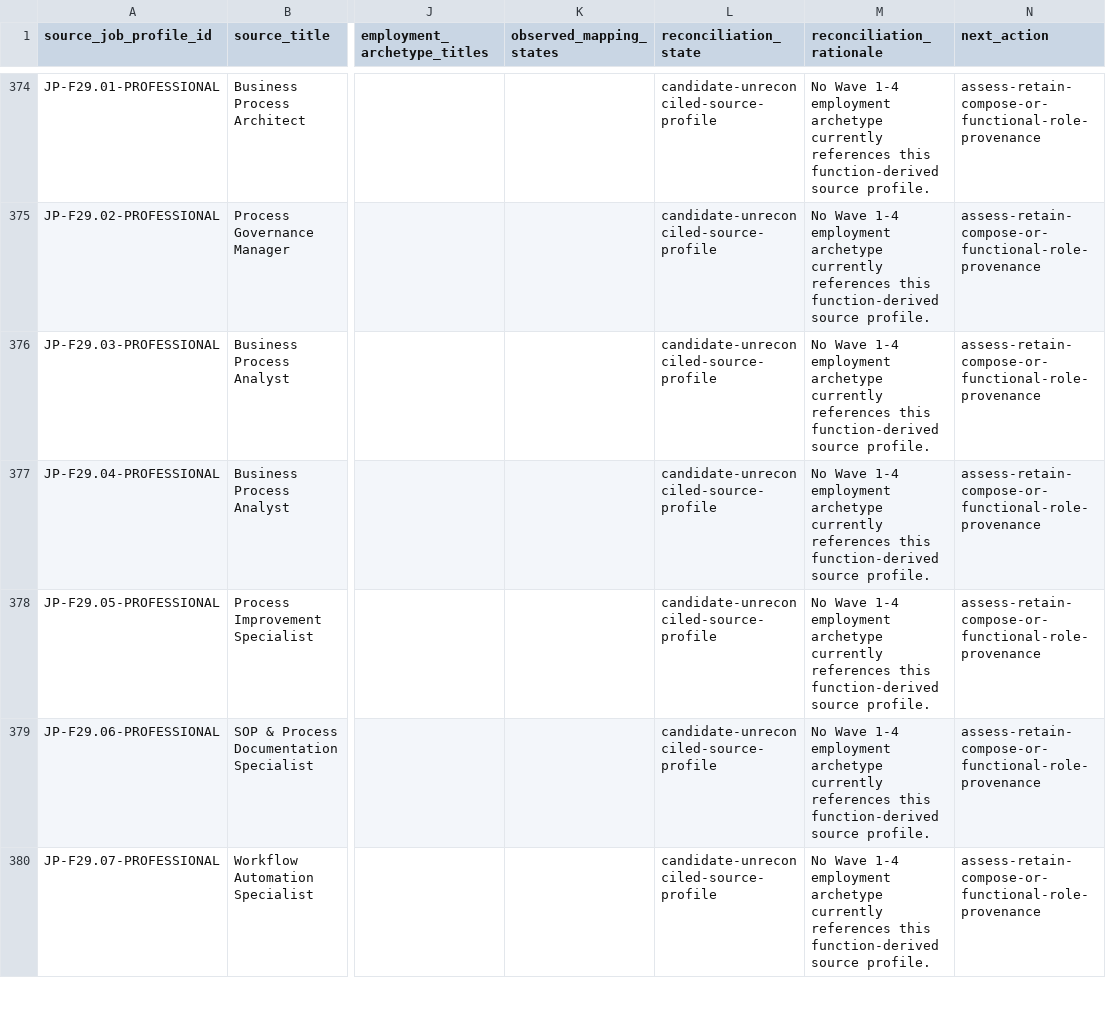
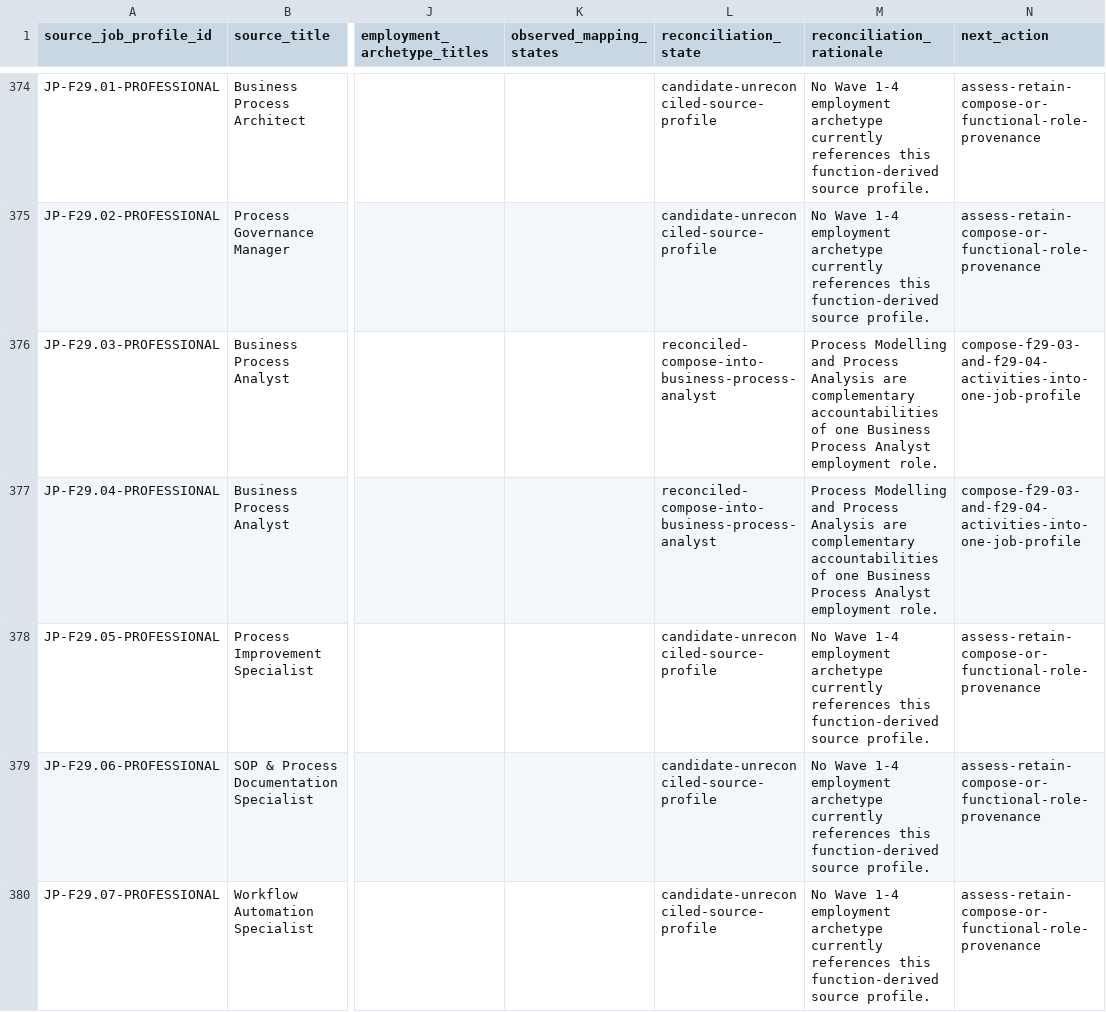
Before and after one commit to 8140spitt/NuBlox-Digital-Applications-V3, a CSV file: docs/product/job-profile-reconciliation-register.csv, drawn as a sheet; only a part is shown, gaps mark what is left out; the diff covers the shown part only; the diff names each change by its address in the sheet, - before the commit and + after, or states it on an @@ line.

Commit message:
Reconcile duplicate and semantic-collision job profiles

```diff
--- a/docs/product/job-profile-reconciliation-register.csv
+++ b/docs/product/job-profile-reconciliation-register.csv
-L376:L377 (reconciliation_state): candidate-unreconciled-source-profile
+L376:L377 (reconciliation_state): reconciled-compose-into-business-process-analyst
-M376:M377 (reconciliation_rationale): No Wave 1-4 employment archetype currently references this function-derived source profile.
+M376:M377 (reconciliation_rationale): Process Modelling and Process Analysis are complementary accountabilities of one Business Process Analyst employment role.
-N376:N377 (next_action): assess-retain-compose-or-functional-role-provenance
+N376:N377 (next_action): compose-f29-03-and-f29-04-activities-into-one-job-profile
```
Also changed, not shown: 33 edited cells elsewhere in this file.
